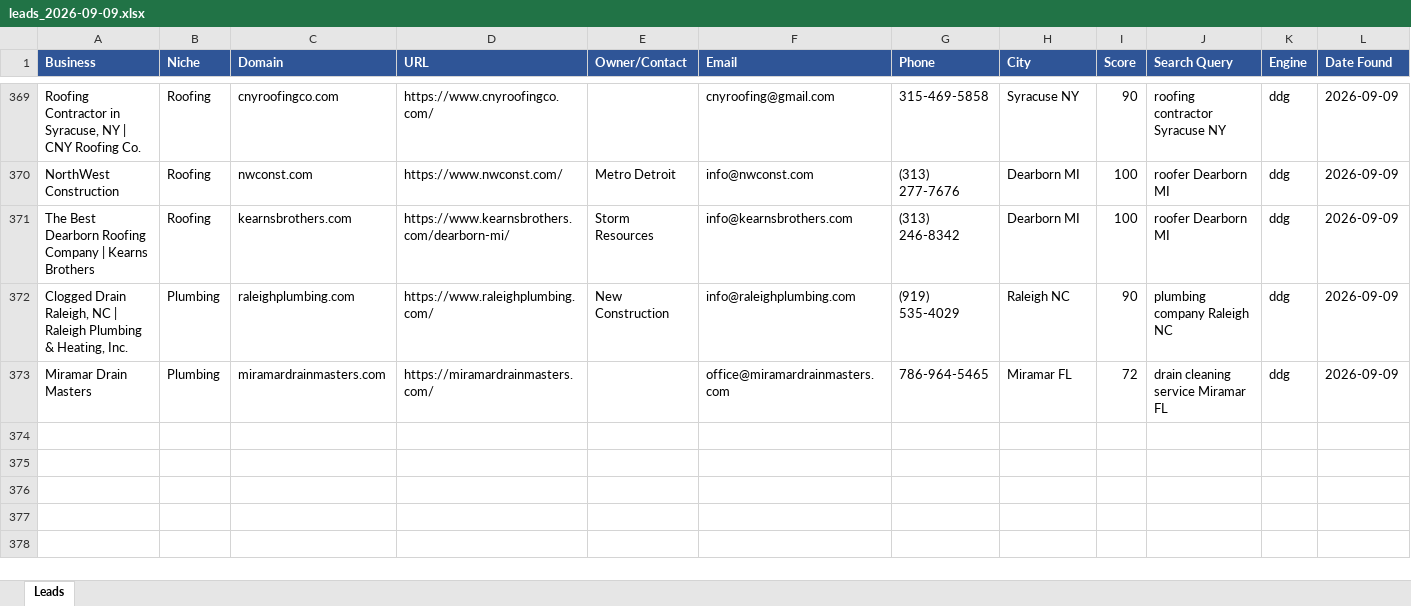
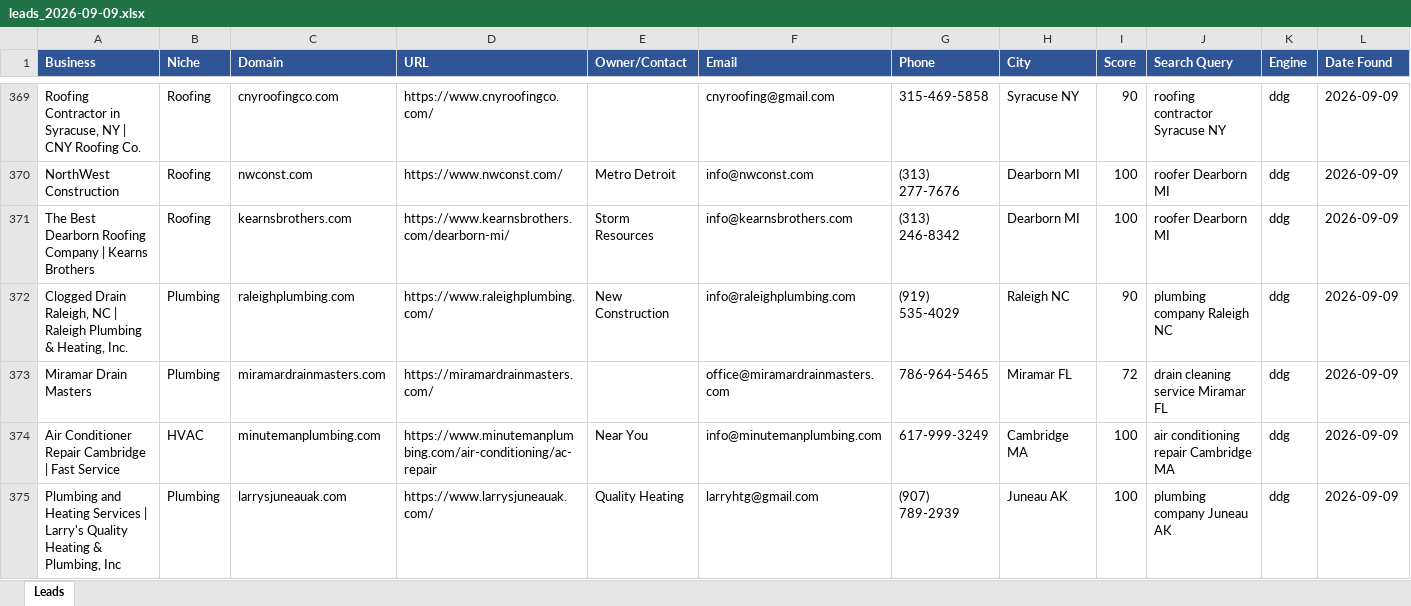
Before and after one commit to calvinbrink-create/Lead-Generation-, an Excel workbook: output/leads_2026-09-09.xlsx, sheet Leads, drawn as a sheet; only a part is shown, gaps mark what is left out; values as stored, in another font and other column widths than the file's, no borders; the diff names each change by its address in the sheet, - before the commit and + after, or states it on an @@ line.

Commit message:
Leads: 2026-09-09 13:04 UTC (cycle 10)

```diff
--- a/output/leads_2026-09-09.xlsx (sheet Leads)
+++ b/output/leads_2026-09-09.xlsx (sheet Leads)
+row 374: Air Conditioner Repair Cambridge | Fast Service | HVAC | minutemanplumbing.com | https://www.minutemanplumbing.com/air-conditioning/ac-repair | Near You | info@minutemanplumbing.com | 617-999-3249 | Cambridge MA | 100 | air conditioning repair Cambridge MA | ddg | 2026-09-09
+row 375: Plumbing and Heating Services | Larry's Quality Heating & Plumbing, Inc | Plumbing | larrysjuneauak.com | https://www.larrysjuneauak.com/ | Quality Heating | larryhtg@gmail.com | (907) 789-2939 | Juneau AK | 100 | plumbing company Juneau AK | ddg | 2026-09-09
```
Also changed, not shown: output/leads_master.xlsx, 1 other file.
